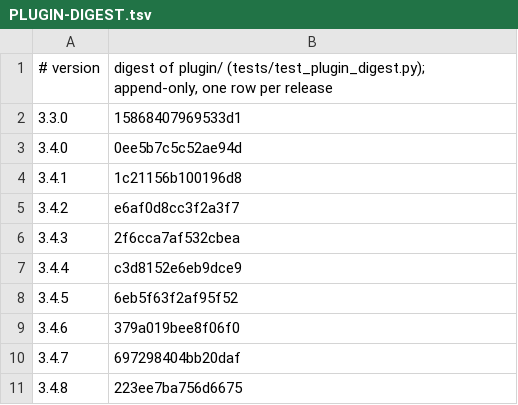
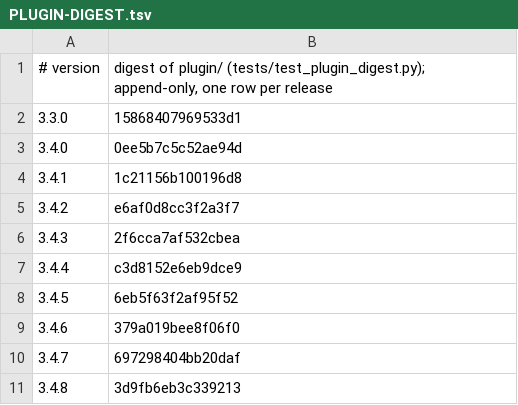
Before and after one commit to Clear-Sights/Makoto, a TSV file: docs/PLUGIN-DIGEST.tsv, drawn as a sheet.

```diff
--- a/docs/PLUGIN-DIGEST.tsv
+++ b/docs/PLUGIN-DIGEST.tsv
@@ -10,2 +10,2 @@
 3.4.7	697298404bb20daf
-3.4.8	223ee7ba756d6675
+3.4.8	3d9fb6eb3c339213
```
Also changed, not shown: 8 other files.
